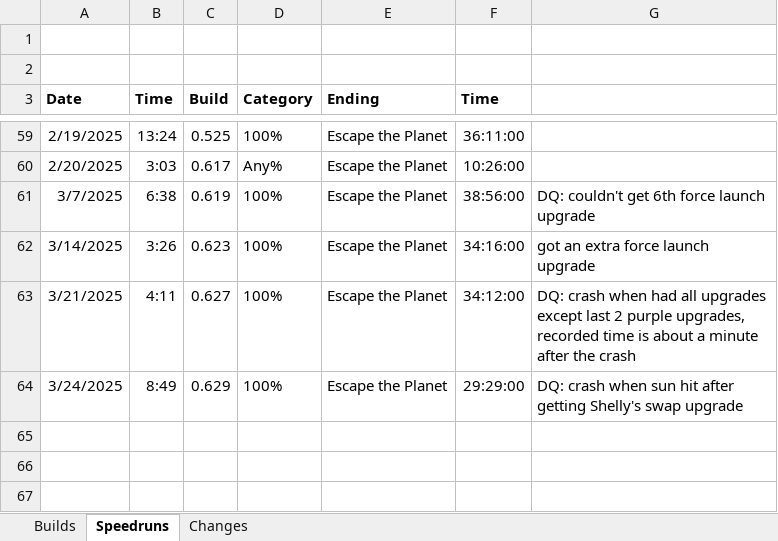
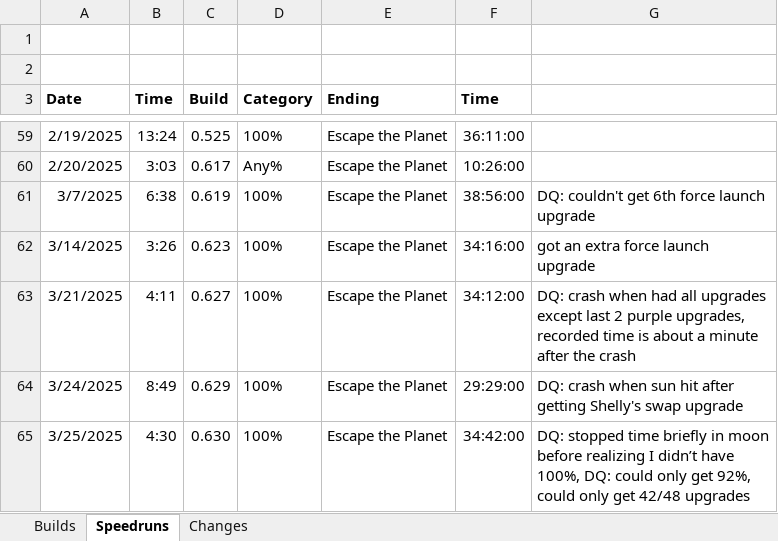
Before and after one commit to shieldgenerator7/Stonicorn, an Excel workbook: Docs/Stoned Build Change Logs.xlsx, sheet Speedruns, drawn as a sheet; only a part is shown, gaps mark what is left out; values as stored, in another font and other column widths than the file's, no borders; the diff names each change by its address in the sheet, - before the commit and + after, or states it on an @@ line.

```diff
--- a/Docs/Stoned Build Change Logs.xlsx (sheet Speedruns)
+++ b/Docs/Stoned Build Change Logs.xlsx (sheet Speedruns)
+row 65: 3/25/2025 | 4:30 | 0.630 | 100% | Escape the Planet | 34:42:00 | DQ: stopped time briefly in moon before realizing I didn’t have 100%, DQ: could only get 92%, could only get 42/48 upgrades
```
Also changed, not shown: sheet Builds, 2 other files.
